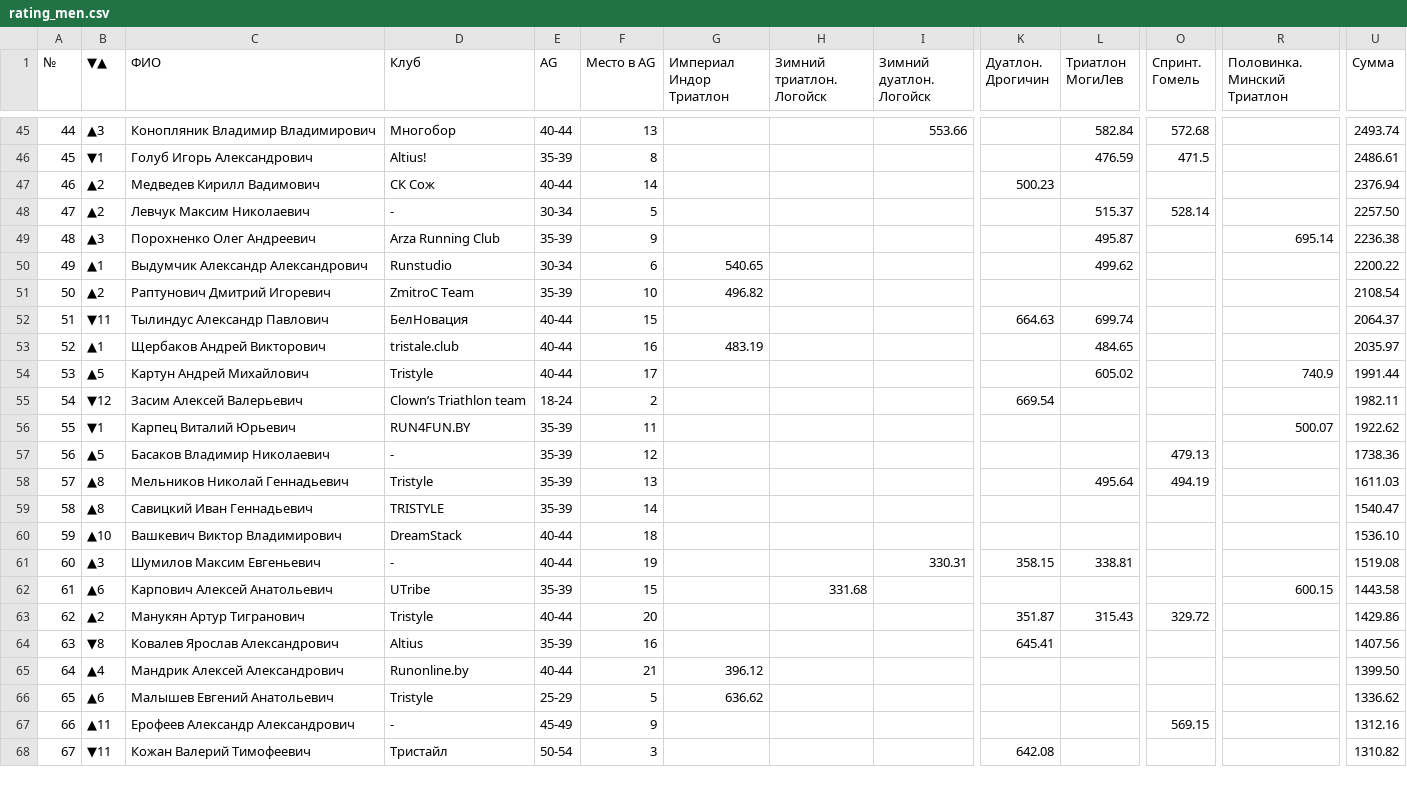
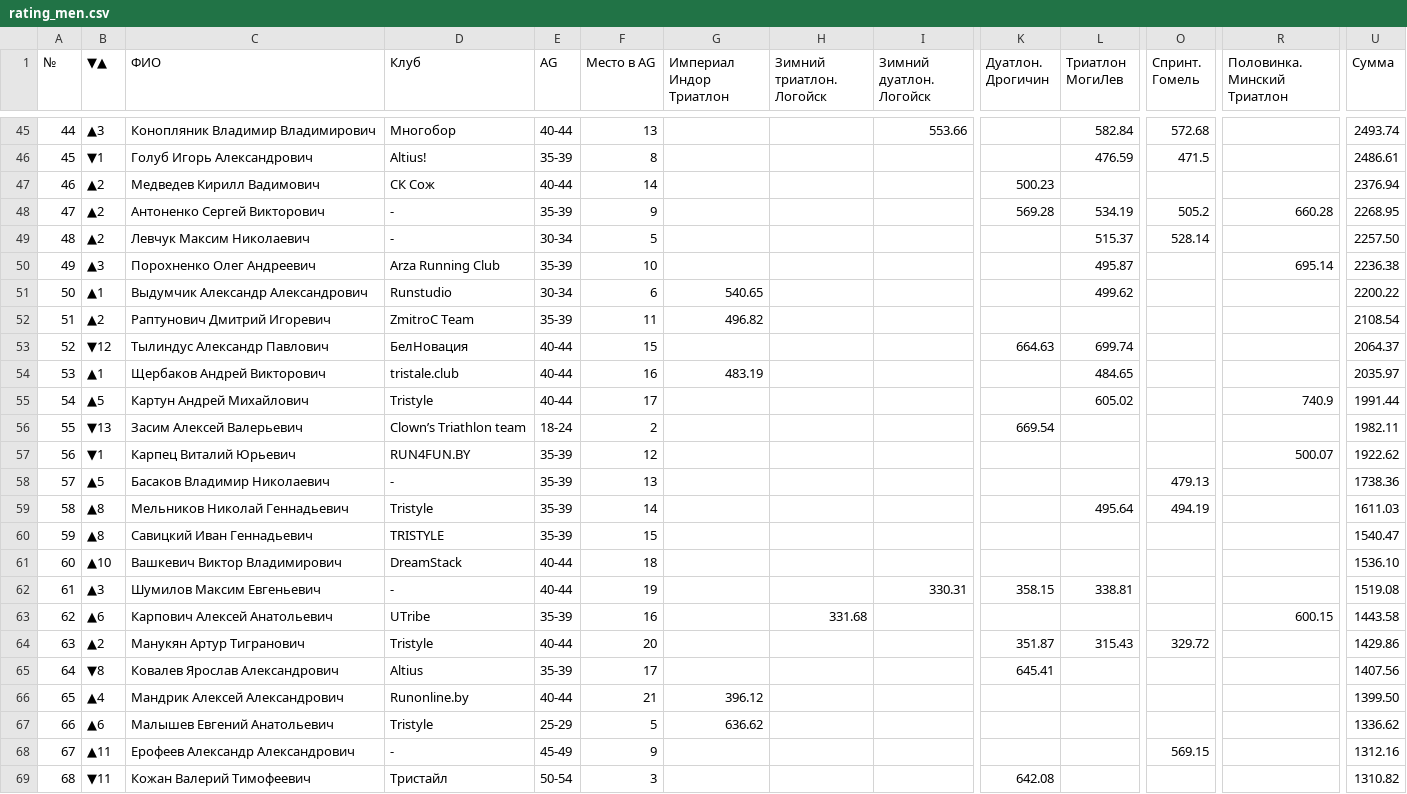
Before and after one commit to mishtyn/bft-league-rating, a CSV file: src/main/resources/2026/rating_men.csv, drawn as a sheet; only a part is shown, gaps mark what is left out; addresses are those after the commit; rows hold the shown columns only; the diff covers the shown part only; the diff names each change by its address in the sheet, - before the commit and + after, or states it on an @@ line.

```diff
--- a/src/main/resources/2026/rating_men.csv
+++ b/src/main/resources/2026/rating_men.csv
+row 48: 47 | ▲2 | Антоненко Сергей Викторович | - | 35-39 | 9 |  |  |  | 569.28 | 534.19 | 505.2 | 660.28 | 2268.95
-A49 (№): 47
+A49 (№): 48
-A50 (№): 48
+A50 (№): 49
-F50 (Место в AG): 9
+F50 (Место в AG): 10
-A51 (№): 49
+A51 (№): 50
-A52 (№): 50
+A52 (№): 51
-F52 (Место в AG): 10
+F52 (Место в AG): 11
-A53 (№): 51
+A53 (№): 52
-B53 (▼▲): ▼11
+B53 (▼▲): ▼12
-A54 (№): 52
+A54 (№): 53
-A55 (№): 53
+A55 (№): 54
-A56 (№): 54
+A56 (№): 55
-B56 (▼▲): ▼12
+B56 (▼▲): ▼13
-A57 (№): 55
+A57 (№): 56
-F57 (Место в AG): 11
+F57 (Место в AG): 12
-A58 (№): 56
+A58 (№): 57
-F58 (Место в AG): 12
+F58 (Место в AG): 13
-A59 (№): 57
+A59 (№): 58
-F59 (Место в AG): 13
+F59 (Место в AG): 14
-A60 (№): 58
+A60 (№): 59
-F60 (Место в AG): 14
+F60 (Место в AG): 15
-A61 (№): 59
+A61 (№): 60
-A62 (№): 60
+A62 (№): 61
-A63 (№): 61
+A63 (№): 62
-F63 (Место в AG): 15
+F63 (Место в AG): 16
-A64 (№): 62
+A64 (№): 63
-A65 (№): 63
+A65 (№): 64
-F65 (Место в AG): 16
+F65 (Место в AG): 17
-A66 (№): 64
+A66 (№): 65
-A67 (№): 65
+A67 (№): 66
-A68 (№): 66
+A68 (№): 67
-A69 (№): 67
+A69 (№): 68
```
Also changed, not shown: 1 added row and 63 edited cells elsewhere in this file, src/main/resources/2026/MinskTriathlon/halfironman/men_calculated.csv, src/main/resources/2026/MinskTriathlon/halfironman/women_calculated.csv, 19 other files.
